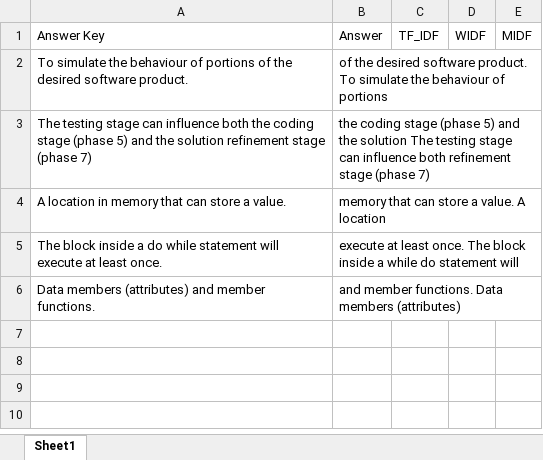
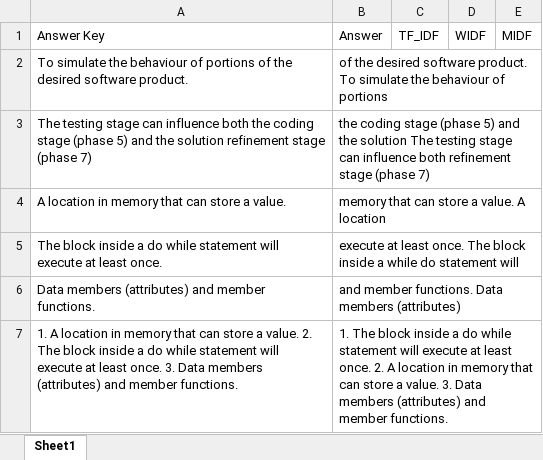
Before and after one commit to waffi/Latent-Semantic-Analysis-for-Short-Answer-Scoring, an Excel workbook: 4. cosine similarity (sequence)/sequence.xlsx, sheet Sheet1, drawn as a sheet; values as stored, in another font and other column widths than the file's, no borders; the diff names each change by its address in the sheet, - before the commit and + after, or states it on an @@ line.

```diff
--- a/4. cosine similarity (sequence)/sequence.xlsx (sheet Sheet1)
+++ b/4. cosine similarity (sequence)/sequence.xlsx (sheet Sheet1)
+row 7: 1. A location in memory that can store a value. 2. The block inside a do while statement will execute at least once. 3. Data members (attributes) and member functions. | 1. The block inside a do while statement will execute at least once. 2. A location in memory that can store a value. 3. Data members (attributes) and member functions.
```
Also changed, not shown: 4. cosine similarity (sequence)/result.xlsx, 2 other files.
